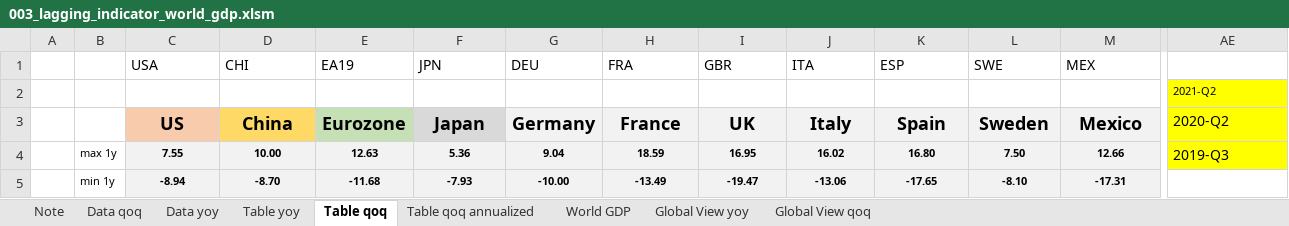
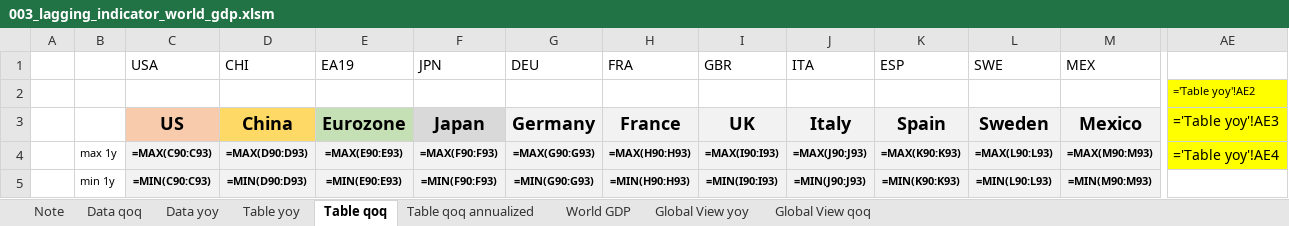
Before and after one commit to markjm5/portfoliomanagement, an Excel workbook: trading_excel_files/01_lagging_coincident_indicators/003_lagging_indicator_world_gdp.xlsm, sheet Table qoq, drawn as a sheet; only a part is shown, gaps mark what is left out; values as stored, in another font and other column widths than the file's, no borders; formulas without a stored value are shown as written; conditional formats not drawn; the diff covers the shown part only; the diff names each change by its address in the sheet, - before the commit and + after, or states it on an @@ line.

```diff
--- a/trading_excel_files/01_lagging_coincident_indicators/003_lagging_indicator_world_gdp.xlsm (sheet Table qoq)
+++ b/trading_excel_files/01_lagging_coincident_indicators/003_lagging_indicator_world_gdp.xlsm (sheet Table qoq)
-AE2: 2021-Q2
+AE2: ='Table yoy'!AE2
-AE3: 2020-Q2
+AE3: ='Table yoy'!AE3
-C4 (USA): 7.55
+C4 (USA): =MAX(C90:C93)
-D4 (CHI): 10.00
+D4 (CHI): =MAX(D90:D93)
-E4 (EA19): 12.63
+E4 (EA19): =MAX(E90:E93)
-F4 (JPN): 5.36
+F4 (JPN): =MAX(F90:F93)
-G4 (DEU): 9.04
+G4 (DEU): =MAX(G90:G93)
-H4 (FRA): 18.59
+H4 (FRA): =MAX(H90:H93)
-I4 (GBR): 16.95
+I4 (GBR): =MAX(I90:I93)
-J4 (ITA): 16.02
+J4 (ITA): =MAX(J90:J93)
-K4 (ESP): 16.80
+K4 (ESP): =MAX(K90:K93)
-L4 (SWE): 7.50
+L4 (SWE): =MAX(L90:L93)
-M4 (MEX): 12.66
+M4 (MEX): =MAX(M90:M93)
-AE4: 2019-Q3
+AE4: ='Table yoy'!AE4
-C5 (USA): -8.94
+C5 (USA): =MIN(C90:C93)
-D5 (CHI): -8.70
+D5 (CHI): =MIN(D90:D93)
-E5 (EA19): -11.68
+E5 (EA19): =MIN(E90:E93)
-F5 (JPN): -7.93
+F5 (JPN): =MIN(F90:F93)
-G5 (DEU): -10.00
+G5 (DEU): =MIN(G90:G93)
-H5 (FRA): -13.49
+H5 (FRA): =MIN(H90:H93)
-I5 (GBR): -19.47
+I5 (GBR): =MIN(I90:I93)
-J5 (ITA): -13.06
+J5 (ITA): =MIN(J90:J93)
-K5 (ESP): -17.65
+K5 (ESP): =MIN(K90:K93)
-L5 (SWE): -8.10
+L5 (SWE): =MIN(L90:L93)
-M5 (MEX): -17.31
+M5 (MEX): =MIN(M90:M93)
```
Also changed, not shown: 27 added rows, 27 removed rows and 78 edited cells elsewhere in this sheet, sheet Data qoq, sheet Table yoy, sheet Table qoq annualized, sheet Global View qoq, sheet Global View yoy, sheet World GDP, 1 more sheet, hidden cells, charts or pictures, 3 other files.
